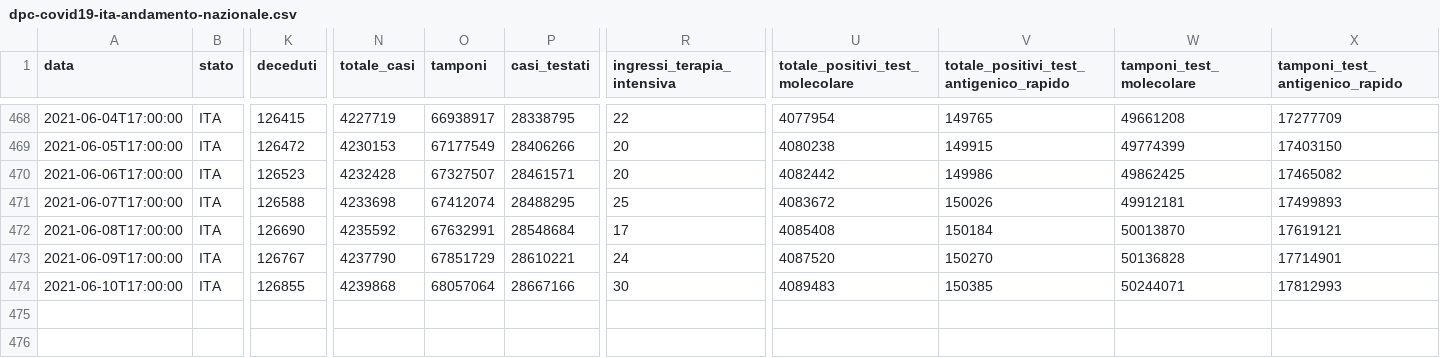
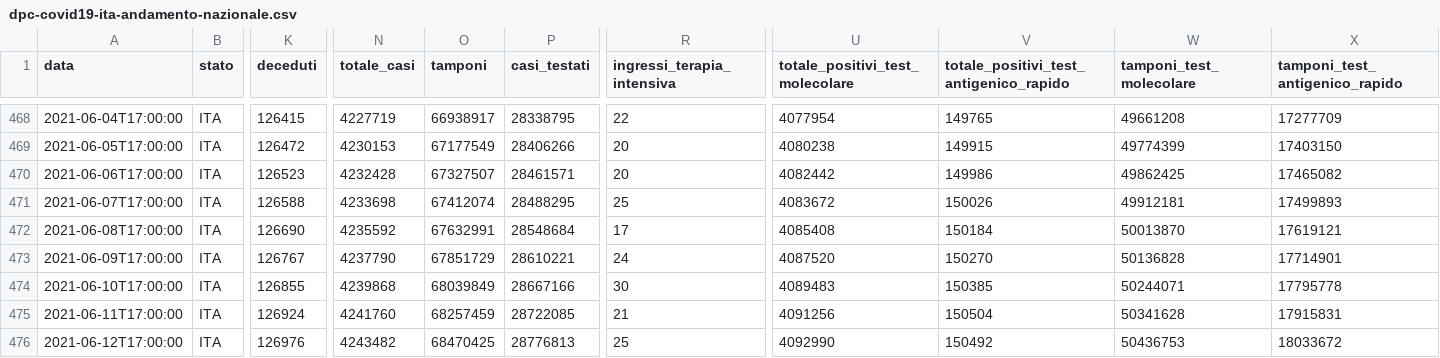
Before and after one commit to framilano/framilano.github.io, a CSV file: Projects/covid19graphs/src/dpc-covid19-ita-andamento-nazionale.csv, drawn as a sheet; only a part is shown, gaps mark what is left out; rows hold the shown columns only; the diff names each change by its address in the sheet, - before the commit and + after, or states it on an @@ line.

```diff
--- a/Projects/covid19graphs/src/dpc-covid19-ita-andamento-nazionale.csv
+++ b/Projects/covid19graphs/src/dpc-covid19-ita-andamento-nazionale.csv
-O474 (tamponi): 68057064
+O474 (tamponi): 68039849
-X474 (tamponi_test_antigenico_rapido): 17812993
+X474 (tamponi_test_antigenico_rapido): 17795778
+row 475: 2021-06-11T17:00:00 | ITA | 126924 | 4241760 | 68257459 | 28722085 | 21 | 4091256 | 150504 | 50341628 | 17915831
+row 476: 2021-06-12T17:00:00 | ITA | 126976 | 4243482 | 68470425 | 28776813 | 25 | 4092990 | 150492 | 50436753 | 18033672
```
Also changed, not shown: 4 other files.
